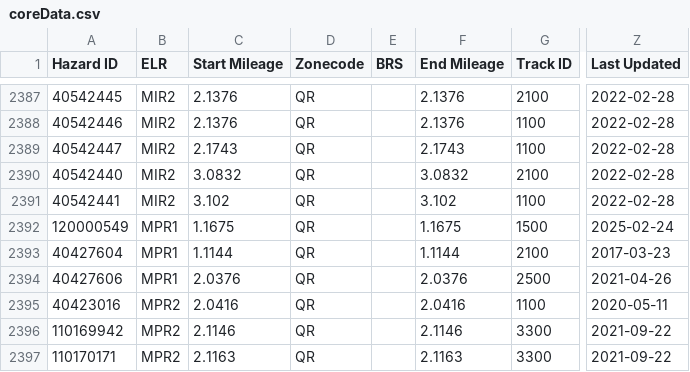
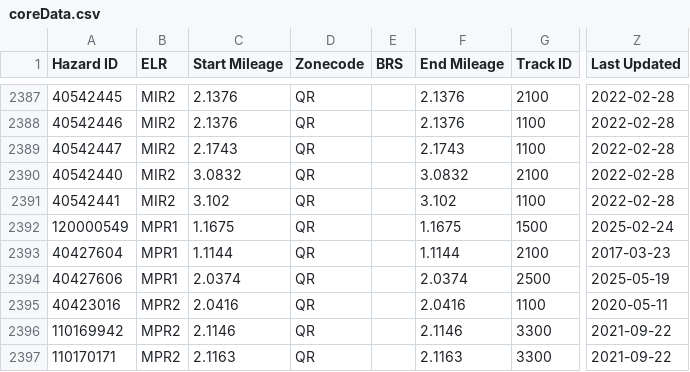
Before and after one commit to infrastructureclub/nr-national-hazard-directory, a CSV file: data/QR/coreData.csv, drawn as a sheet; only a part is shown, gaps mark what is left out; the diff names each change by its address in the sheet, - before the commit and + after, or states it on an @@ line.

Commit message:
Automatic NRNHD data update

```diff
--- a/data/QR/coreData.csv
+++ b/data/QR/coreData.csv
-C2394 (Start Mileage): 2.0376
+C2394 (Start Mileage): 2.0374
-F2394 (End Mileage): 2.0376
+F2394 (End Mileage): 2.0374
-Z2394 (Last Updated): 2021-04-26
+Z2394 (Last Updated): 2025-05-19
```
